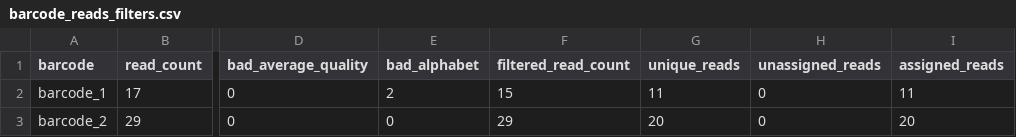
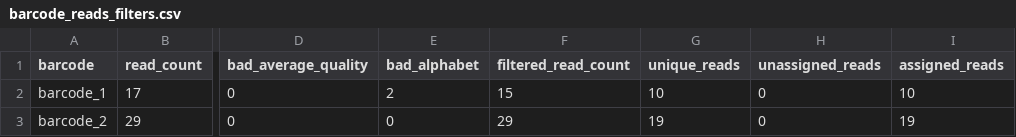
Before and after one commit to valenlab/amplican, a CSV file: inst/extdata/results/barcode_reads_filters.csv, drawn as a sheet; only a part is shown, gaps mark what is left out; the diff names each change by its address in the sheet, - before the commit and + after, or states it on an @@ line.

```diff
--- a/inst/extdata/results/barcode_reads_filters.csv
+++ b/inst/extdata/results/barcode_reads_filters.csv
-G2 (unique_reads): 11
+G2 (unique_reads): 10
-I2 (assigned_reads): 11
+I2 (assigned_reads): 10
-G3 (unique_reads): 20
+G3 (unique_reads): 19
-I3 (assigned_reads): 20
+I3 (assigned_reads): 19
```
Also changed, not shown: inst/extdata/results/config_summary.csv, 23 other files.
